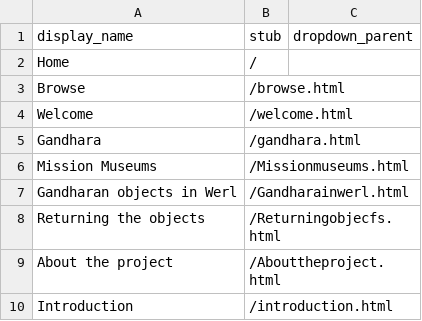
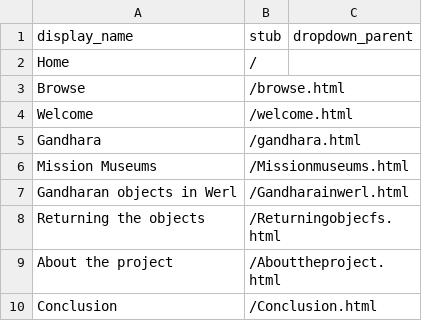
Before and after one commit to melissarogalski/Art-of-Gandhara, a CSV file: _data/config-nav.csv, drawn as a sheet.

Commit message:
Update config-nav.csv

```diff
--- a/_data/config-nav.csv
+++ b/_data/config-nav.csv
@@ -9,2 +9,2 @@ Returning the objects,/Returningobjecfs.html
 About the project,/Abouttheproject.html
-Introduction,/introduction.html
+Conclusion,/Conclusion.html
```
